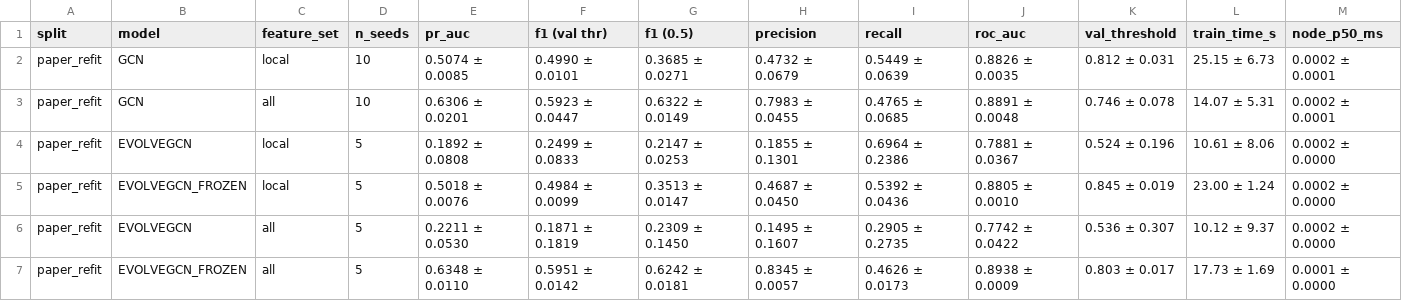
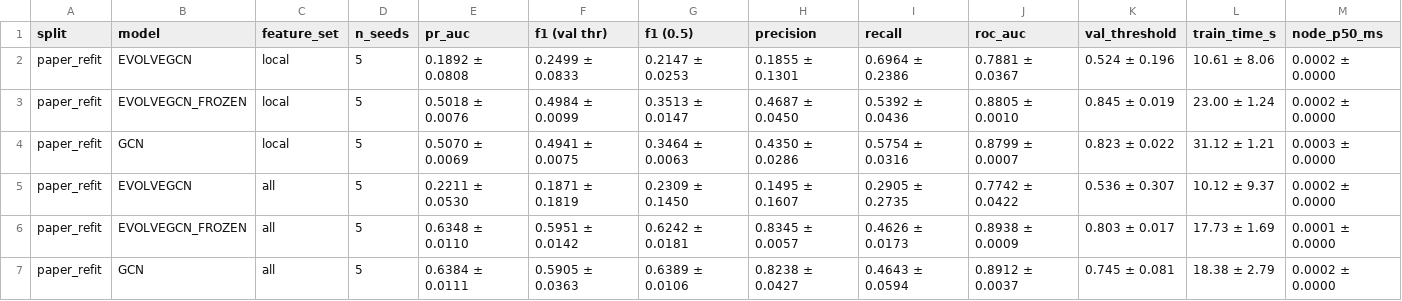
Before and after one commit to BhanuPrakash6640/Graph, a CSV file: reports/tables/exp2_paper_refit.csv, drawn as a sheet; only a part is shown; removed rows and columns are numbered as before the commit, all else as after; rows hold the shown columns only; the diff names each change by its address in the sheet, - before the commit and + after, or states it on an @@ line.

```diff
--- a/reports/tables/exp2_paper_refit.csv
+++ b/reports/tables/exp2_paper_refit.csv
-row 2: paper_refit | GCN | local | 10 | 0.5074 ± 0.0085 | 0.4990 ± 0.0101 | 0.3685 ± 0.0271 | 0.4732 ± 0.0679 | 0.5449 ± 0.0639 | 0.8826 ± 0.0035 | 0.812 ± 0.031 | 25.15 ± 6.73 | 0.0002 ± 0.0001
-row 3: paper_refit | GCN | all | 10 | 0.6306 ± 0.0201 | 0.5923 ± 0.0447 | 0.6322 ± 0.0149 | 0.7983 ± 0.0455 | 0.4765 ± 0.0685 | 0.8891 ± 0.0048 | 0.746 ± 0.078 | 14.07 ± 5.31 | 0.0002 ± 0.0001
+row 4: paper_refit | GCN | local | 5 | 0.5070 ± 0.0069 | 0.4941 ± 0.0075 | 0.3464 ± 0.0063 | 0.4350 ± 0.0286 | 0.5754 ± 0.0316 | 0.8799 ± 0.0007 | 0.823 ± 0.022 | 31.12 ± 1.21 | 0.0003 ± 0.0000
+row 7: paper_refit | GCN | all | 5 | 0.6384 ± 0.0111 | 0.5905 ± 0.0363 | 0.6389 ± 0.0106 | 0.8238 ± 0.0427 | 0.4643 ± 0.0594 | 0.8912 ± 0.0037 | 0.745 ± 0.081 | 18.38 ± 2.79 | 0.0002 ± 0.0000
```
Also changed, not shown: reports/tables/exp2_temporal.csv, 56 other files.
